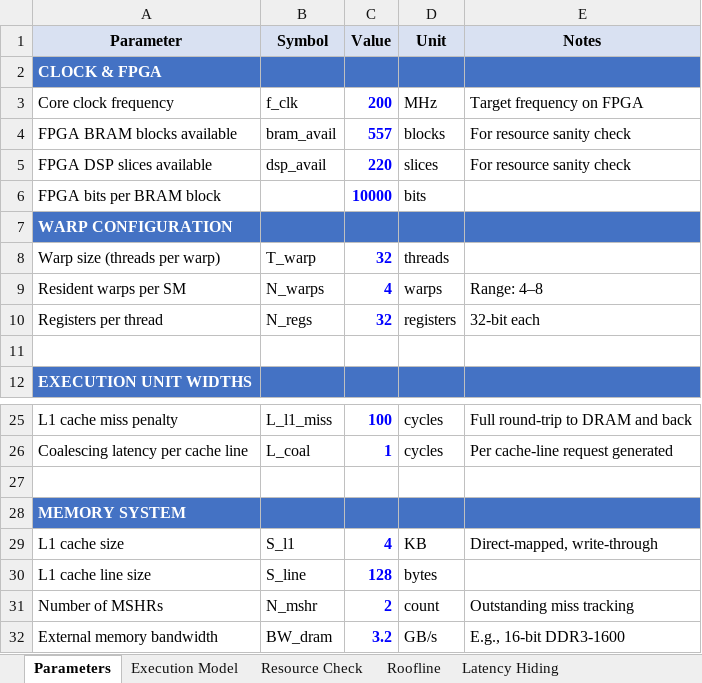
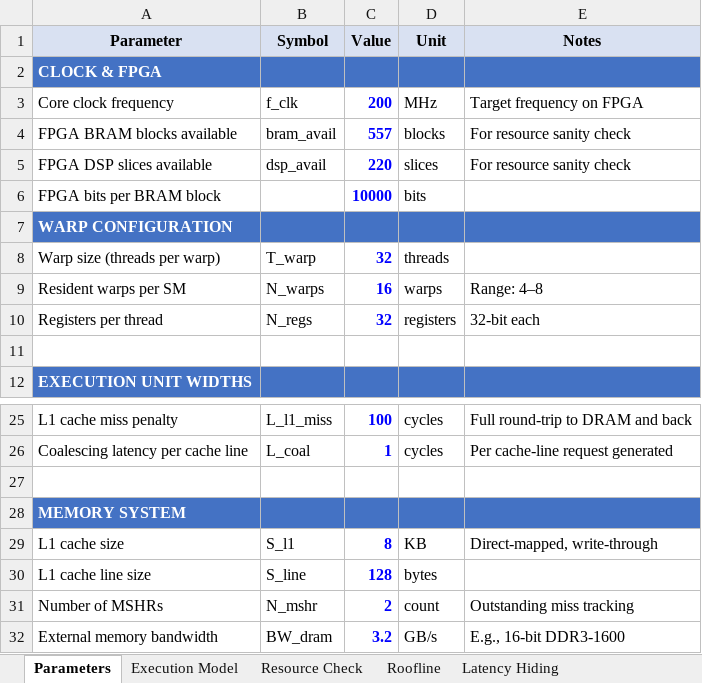
Before and after one commit to colin-baird/GPU, an Excel workbook: spreadsheet/GPU.xlsx, sheet Parameters, drawn as a sheet; only a part is shown, gaps mark what is left out; values as stored, in another font and other column widths than the file's, no borders; the diff names each change by its address in the sheet, - before the commit and + after, or states it on an @@ line.

```diff
--- a/spreadsheet/GPU.xlsx (sheet Parameters)
+++ b/spreadsheet/GPU.xlsx (sheet Parameters)
-C9 (Value): 4
+C9 (Value): 16
-C29 (Value): 4
+C29 (Value): 8
```
Also changed, not shown: sheet Execution Model, sheet Latency Hiding, sheet Resource Check, sheet Roofline, 15 other files.
